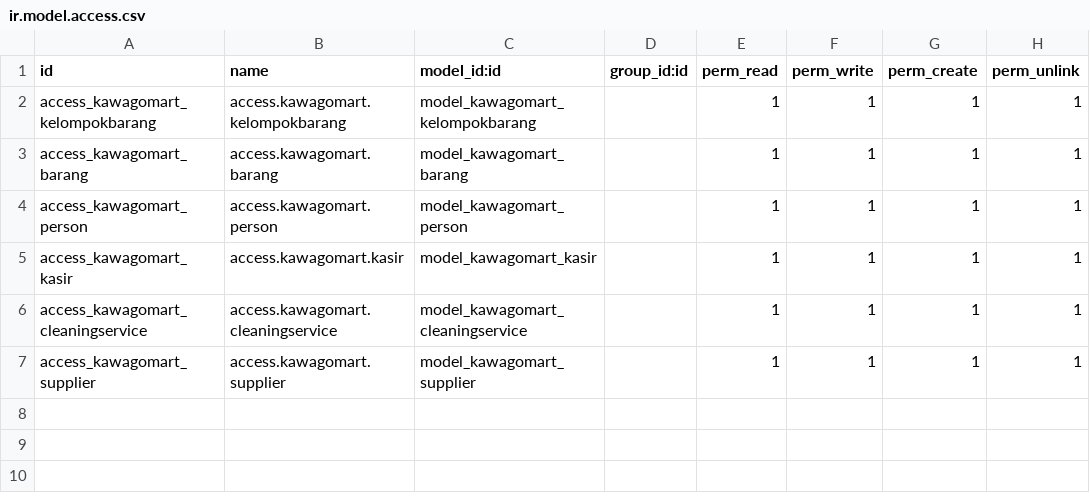
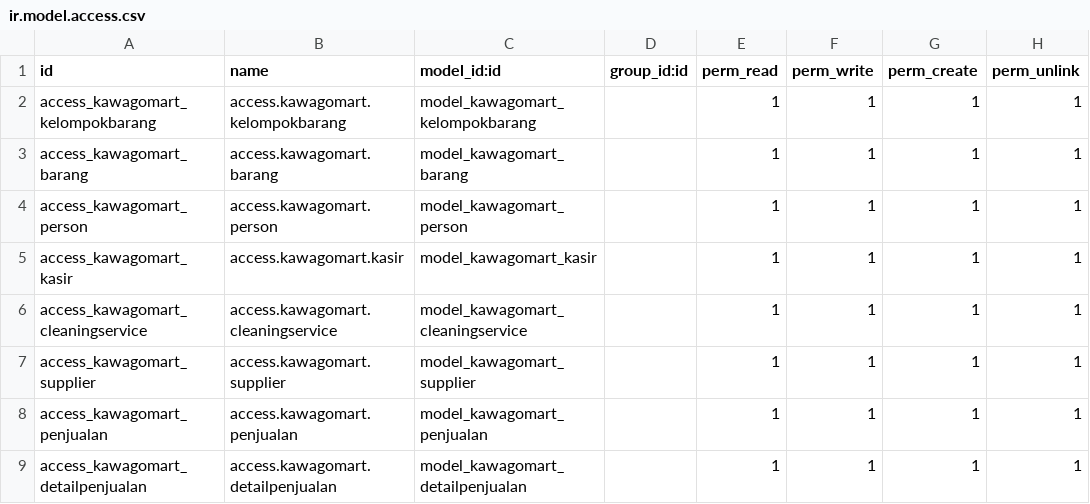
Before and after one commit to kawago2/custom-addons-odoo, a CSV file: custom/addons/kawagomart/security/ir.model.access.csv, drawn as a sheet; the diff names each change by its address in the sheet, - before the commit and + after, or states it on an @@ line.

```diff
--- a/custom/addons/kawagomart/security/ir.model.access.csv
+++ b/custom/addons/kawagomart/security/ir.model.access.csv
+row 8: access_kawagomart_penjualan | access.kawagomart.penjualan | model_kawagomart_penjualan |  | 1 | 1 | 1 | 1
+row 9: access_kawagomart_detailpenjualan | access.kawagomart.detailpenjualan | model_kawagomart_detailpenjualan |  | 1 | 1 | 1 | 1
```
Also changed, not shown: 9 other files.
